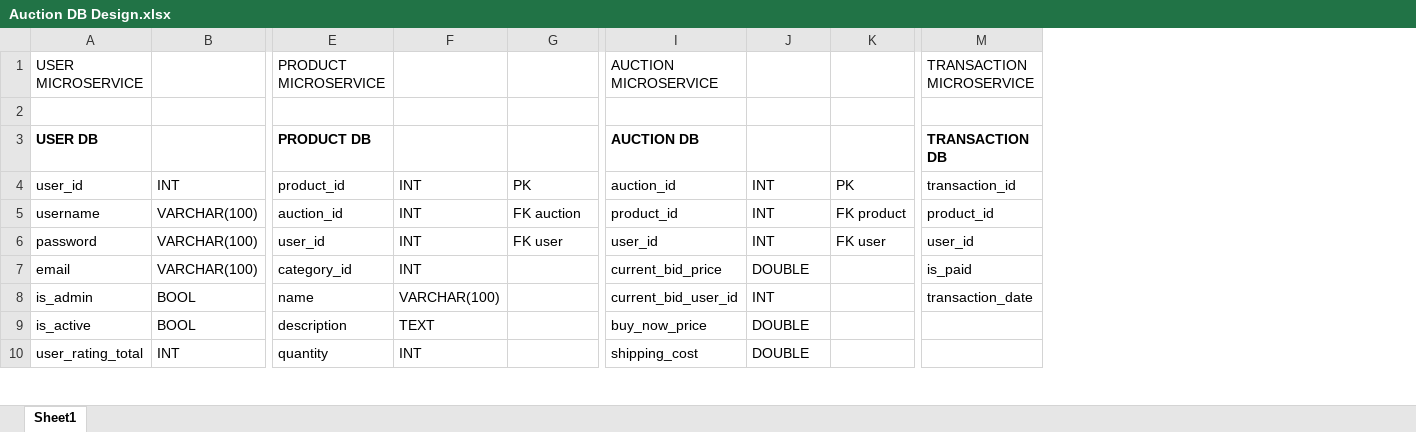
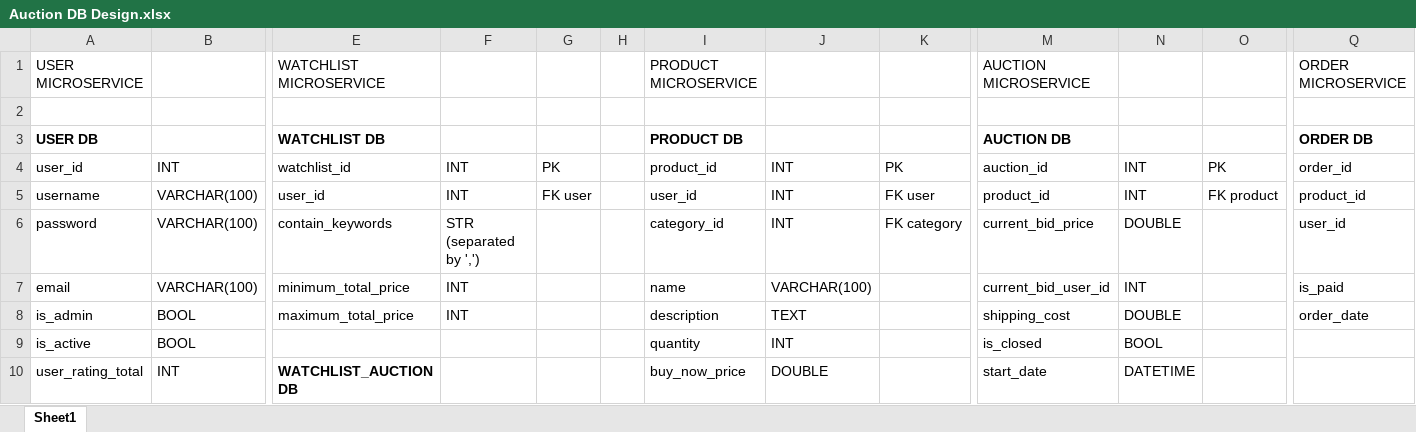
Before and after one commit to ntdai95/Auction-Website, an Excel workbook: Auction DB Design.xlsx, sheet Sheet1, drawn as a sheet; only a part is shown, gaps mark what is left out; values as stored, in another font and other column widths than the file's, no borders; addresses are those after the commit; the diff covers the shown part only; the diff names each change by its address in the sheet, - before the commit and + after, or states it on an @@ line.

Commit message:
update

```diff
--- a/Auction DB Design.xlsx (sheet Sheet1)
+++ b/Auction DB Design.xlsx (sheet Sheet1)
+column E, rows 1-10: WATCHLIST MICROSERVICE |  | WATCHLIST DB | watchlist_id | user_id | contain_keywords | minimum_total_price | maximum_total_price |  | WATCHLIST_AUCTION DB
+column F, rows 4-8: INT | INT | STR (separated by ',') | INT | INT
+column G, rows 4-5: PK | FK user
+column H, empty
-Q1: TRANSACTION MICROSERVICE
+Q1: ORDER MICROSERVICE
-Q3: TRANSACTION DB
+Q3: ORDER DB
-Q4: transaction_id
+Q4: order_id
-I5: auction_id
+I5: user_id
-K5: FK auction
+K5: FK user
-I6: user_id
+I6: category_id
-K6: FK user
+K6: FK category
-M6: user_id
+M6: current_bid_price
-N6: INT
+N6: DOUBLE
-O6: FK user
+O6: (empty)
-I7: category_id
+I7: name
-J7: INT
+J7: VARCHAR(100)
-M7: current_bid_price
+M7: current_bid_user_id
-N7: DOUBLE
+N7: INT
-I8: name
+I8: description
-J8: VARCHAR(100)
+J8: TEXT
-M8: current_bid_user_id
+M8: shipping_cost
-N8: INT
+N8: DOUBLE
-Q8: transaction_date
+Q8: order_date
-I9: description
+I9: quantity
-J9: TEXT
+J9: INT
-M9: buy_now_price
+M9: is_closed
-N9: DOUBLE
+N9: BOOL
-I10: quantity
+I10: buy_now_price
-J10: INT
+J10: DOUBLE
-M10: shipping_cost
+M10: start_date
-N10: DOUBLE
+N10: DATETIME
```
Also changed, not shown: 1 added row, 1 removed row and 6 edited cells elsewhere in this sheet.
